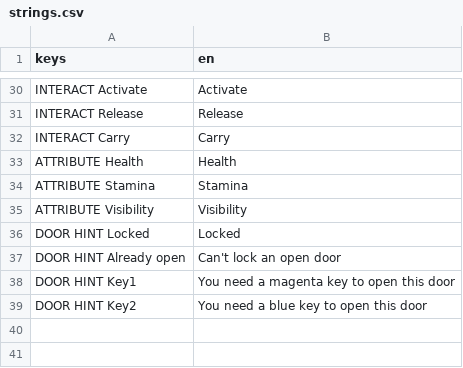
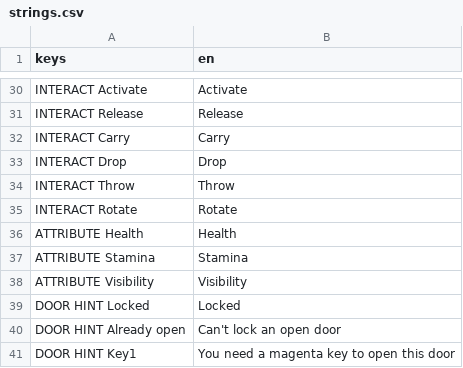
Before and after one commit to janisl/rpg-core, a CSV file: localization/strings.csv, drawn as a sheet; only a part is shown, gaps mark what is left out; the shorter side is filled out with more unchanged rows; the diff names each change by its address in the sheet, - before the commit and + after, or states it on an @@ line.

Commit message:
Custom interaction prompt for carry items.

```diff
--- a/localization/strings.csv
+++ b/localization/strings.csv
+row 33: INTERACT Drop | Drop
+row 34: INTERACT Throw | Throw
+row 35: INTERACT Rotate | Rotate
```
Also changed, not shown: 3 other files.
